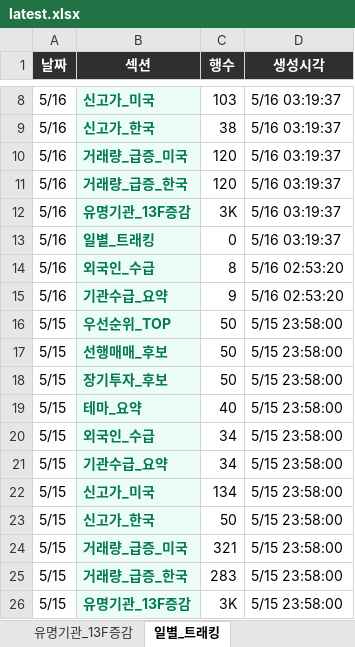
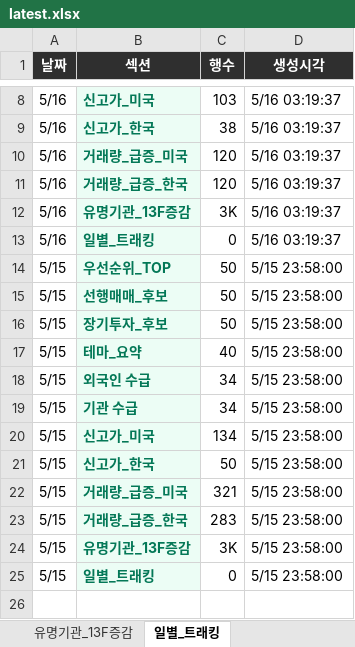
Before and after one commit to dicacros-gif/codex, an Excel workbook: reports/latest.xlsx, sheet 일별_트래킹, drawn as a sheet; only a part is shown, gaps mark what is left out; the shorter side is filled out with more unchanged rows; values as stored, in another font and other column widths than the file's, no borders; removed rows and columns are numbered as before the commit, all else as after; the diff names each change by its address in the sheet, - before the commit and + after, or states it on an @@ line.

```diff
--- a/reports/latest.xlsx (sheet 일별_트래킹)
+++ b/reports/latest.xlsx (sheet 일별_트래킹)
-row 14: 5/16 | 외국인_수급 | 8 | 5/16 02:53:20
-row 15: 5/16 | 기관수급_요약 | 9 | 5/16 02:53:20
-B18 (섹션): 외국인_수급
+B18 (섹션): 외국인 수급
-B19 (섹션): 기관수급_요약
+B19 (섹션): 기관 수급
```
Also changed, not shown: 6 other files.
